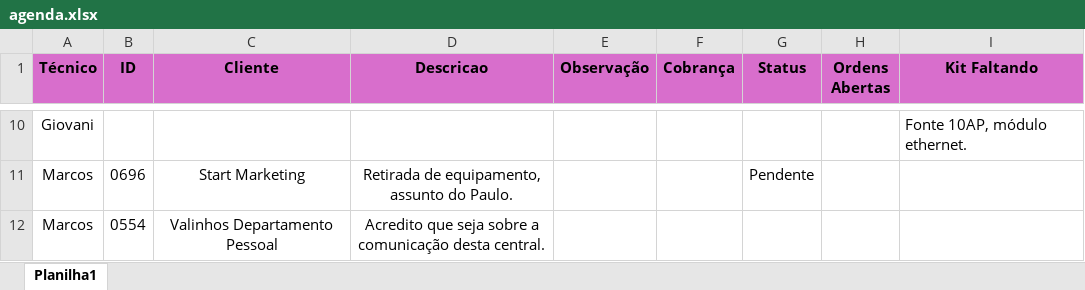
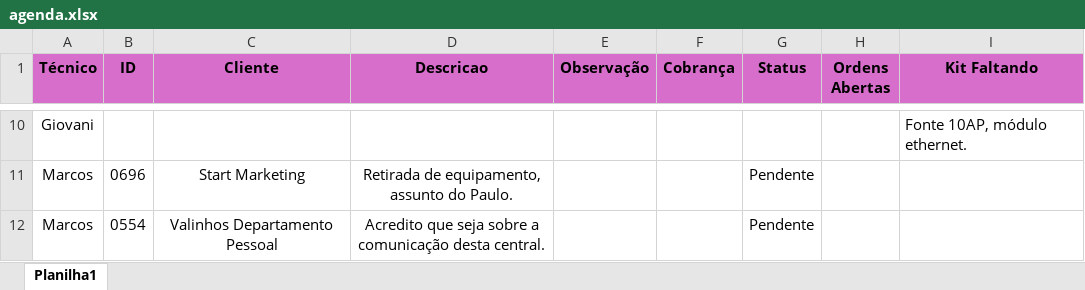
Before and after one commit to pedrohcarvalho201-spec/painel-agenda-tecnica, an Excel workbook: agenda.xlsx, sheet Planilha1, drawn as a sheet; only a part is shown, gaps mark what is left out; values as stored, in another font and other column widths than the file's, no borders; the diff names each change by its address in the sheet, - before the commit and + after, or states it on an @@ line.

Commit message:
Atualizacao rapida de agenda as 12:19:34,00

```diff
--- a/agenda.xlsx (sheet Planilha1)
+++ b/agenda.xlsx (sheet Planilha1)
-G12 (Status): (empty)
+G12 (Status): Pendente
```
Also changed, not shown: 1 other file.
